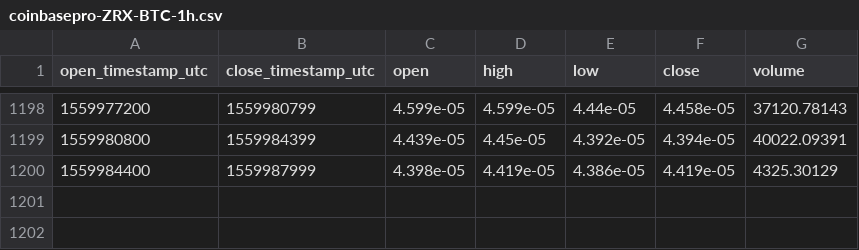
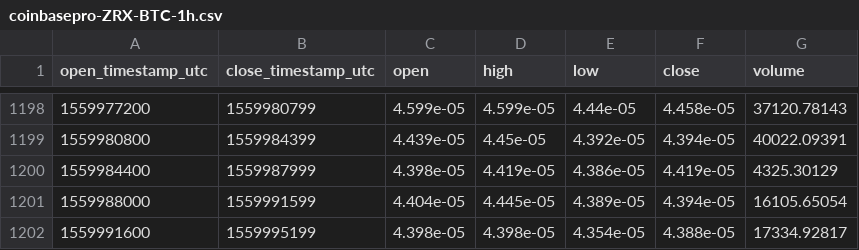
Before and after one commit to cryptobigbro/coinbasepro-ZRX-BTC, a CSV file: coinbasepro-ZRX-BTC-1h.csv, drawn as a sheet; only a part is shown, gaps mark what is left out; the diff names each change by its address in the sheet, - before the commit and + after, or states it on an @@ line.

Commit message:
Update OHLCV data.

```diff
--- a/coinbasepro-ZRX-BTC-1h.csv
+++ b/coinbasepro-ZRX-BTC-1h.csv
+row 1201: 1559988000 | 1559991599 | 4.404e-05 | 4.445e-05 | 4.389e-05 | 4.394e-05 | 16105.65054
+row 1202: 1559991600 | 1559995199 | 4.398e-05 | 4.398e-05 | 4.354e-05 | 4.388e-05 | 17334.92817
```
Also changed, not shown: 1 other file.
